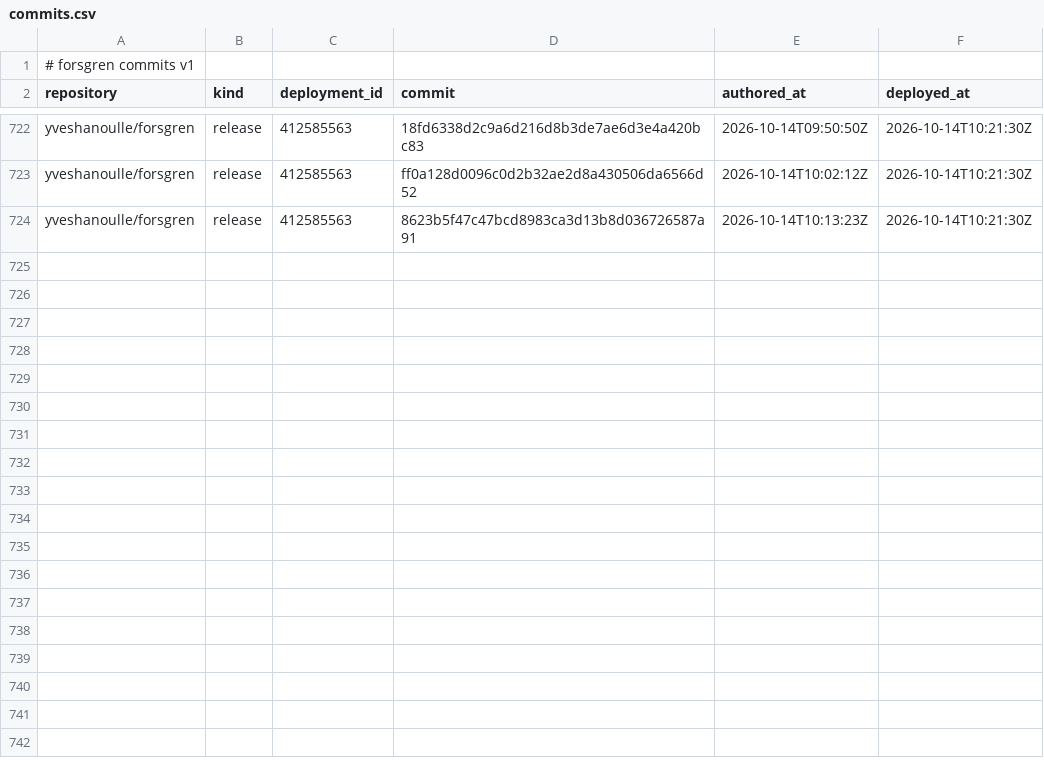
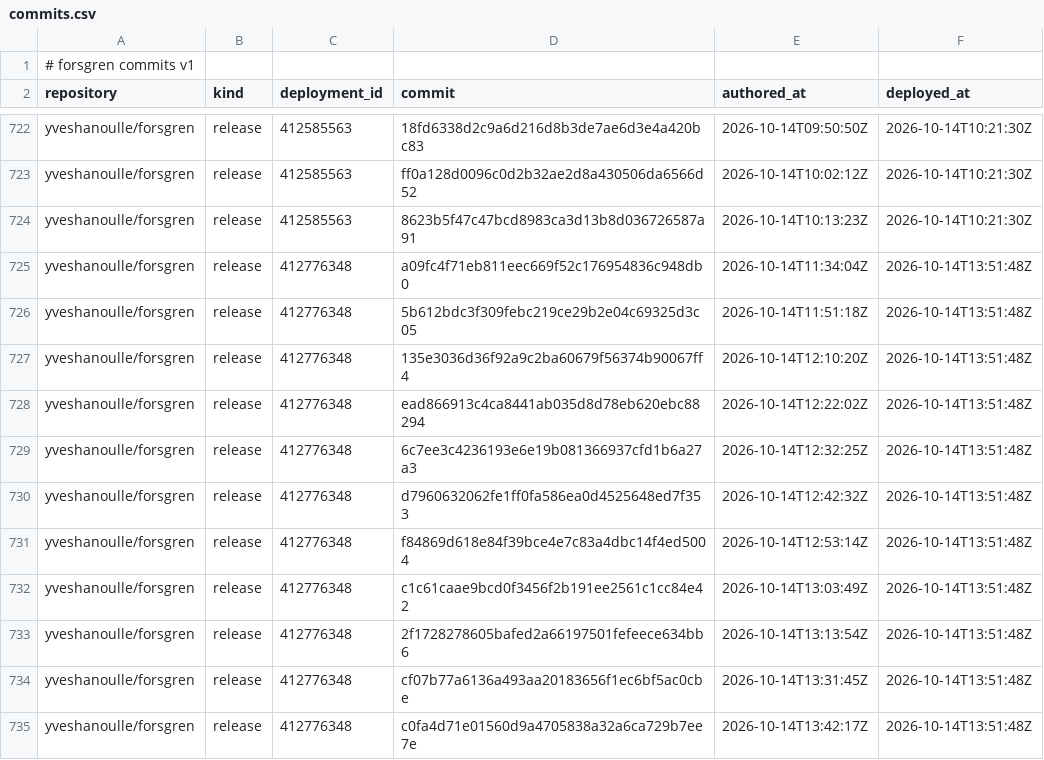
Before and after one commit to yveshanoulle/forsgren-metrics, a CSV file: data/commits.csv, drawn as a sheet; only a part is shown, gaps mark what is left out; the diff names each change by its address in the sheet, - before the commit and + after, or states it on an @@ line.

```diff
--- a/data/commits.csv
+++ b/data/commits.csv
+row 725: yveshanoulle/forsgren | release | 412776348 | a09fc4f71eb811eec669f52c176954836c948db0 | 2026-10-14T11:34:04Z | 2026-10-14T13:51:48Z
+row 726: yveshanoulle/forsgren | release | 412776348 | 5b612bdc3f309febc219ce29b2e04c69325d3c05 | 2026-10-14T11:51:18Z | 2026-10-14T13:51:48Z
+row 727: yveshanoulle/forsgren | release | 412776348 | 135e3036d36f92a9c2ba60679f56374b90067ff4 | 2026-10-14T12:10:20Z | 2026-10-14T13:51:48Z
+row 728: yveshanoulle/forsgren | release | 412776348 | ead866913c4ca8441ab035d8d78eb620ebc88294 | 2026-10-14T12:22:02Z | 2026-10-14T13:51:48Z
+row 729: yveshanoulle/forsgren | release | 412776348 | 6c7ee3c4236193e6e19b081366937cfd1b6a27a3 | 2026-10-14T12:32:25Z | 2026-10-14T13:51:48Z
+row 730: yveshanoulle/forsgren | release | 412776348 | d7960632062fe1ff0fa586ea0d4525648ed7f353 | 2026-10-14T12:42:32Z | 2026-10-14T13:51:48Z
+row 731: yveshanoulle/forsgren | release | 412776348 | f84869d618e84f39bce4e7c83a4dbc14f4ed5004 | 2026-10-14T12:53:14Z | 2026-10-14T13:51:48Z
+row 732: yveshanoulle/forsgren | release | 412776348 | c1c61caae9bcd0f3456f2b191ee2561c1cc84e42 | 2026-10-14T13:03:49Z | 2026-10-14T13:51:48Z
+row 733: yveshanoulle/forsgren | release | 412776348 | 2f1728278605bafed2a66197501fefeece634bb6 | 2026-10-14T13:13:54Z | 2026-10-14T13:51:48Z
+row 734: yveshanoulle/forsgren | release | 412776348 | cf07b77a6136a493aa20183656f1ec6bf5ac0cbe | 2026-10-14T13:31:45Z | 2026-10-14T13:51:48Z
+row 735: yveshanoulle/forsgren | release | 412776348 | c0fa4d71e01560d9a4705838a32a6ca729b7ee7e | 2026-10-14T13:42:17Z | 2026-10-14T13:51:48Z
```
Also changed, not shown: data/deployments.csv, data/issue_bugs.csv, 3 other files.
